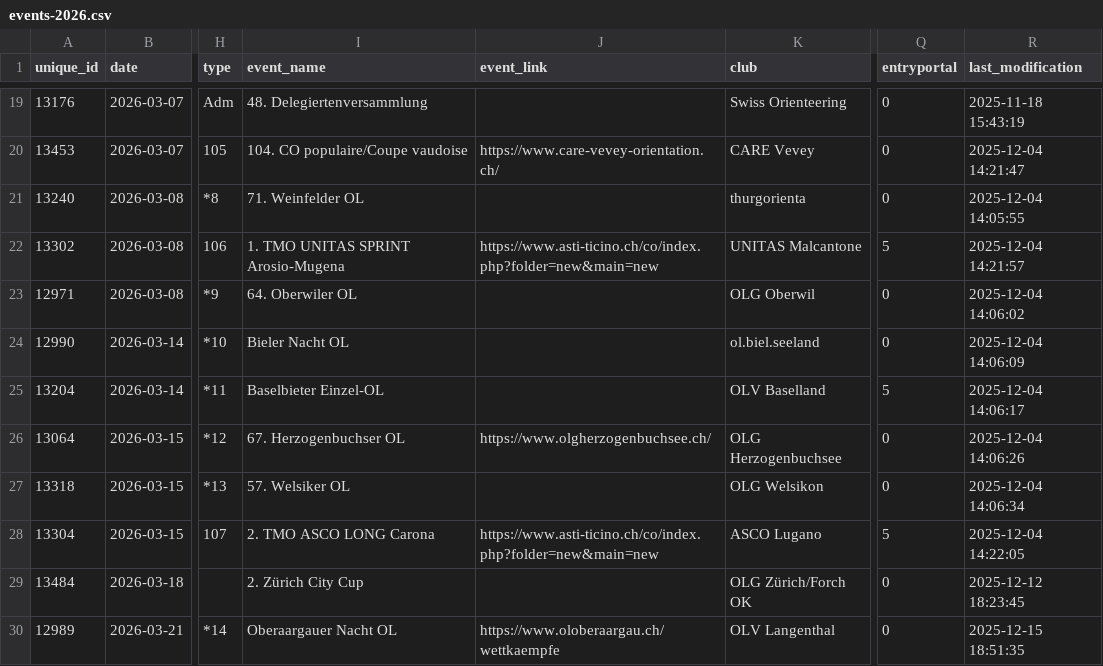
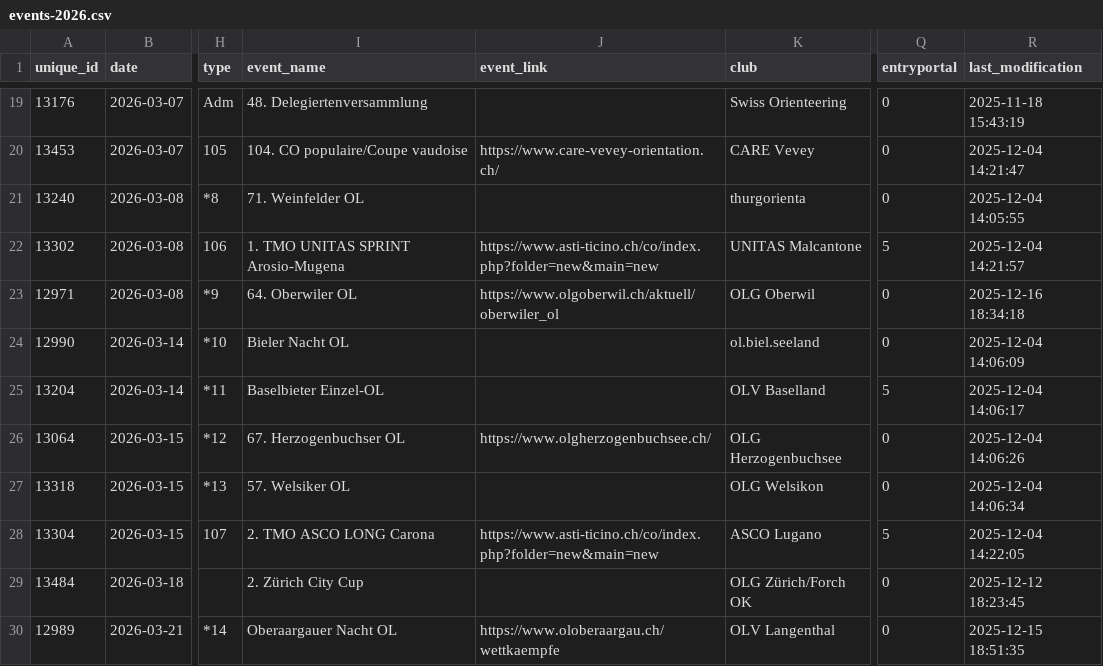
Before and after one commit to fabianHueni/swiss-orienteering-events, a CSV file: public/data/events-2026.csv, drawn as a sheet; only a part is shown, gaps mark what is left out; the diff names each change by its address in the sheet, - before the commit and + after, or states it on an @@ line.

```diff
--- a/public/data/events-2026.csv
+++ b/public/data/events-2026.csv
-J23 (event_link): (empty)
+J23 (event_link): https://www.olgoberwil.ch/aktuell/oberwiler_ol
-R23 (last_modification): 2025-12-04 14:06:02
+R23 (last_modification): 2025-12-16 18:34:18
```
